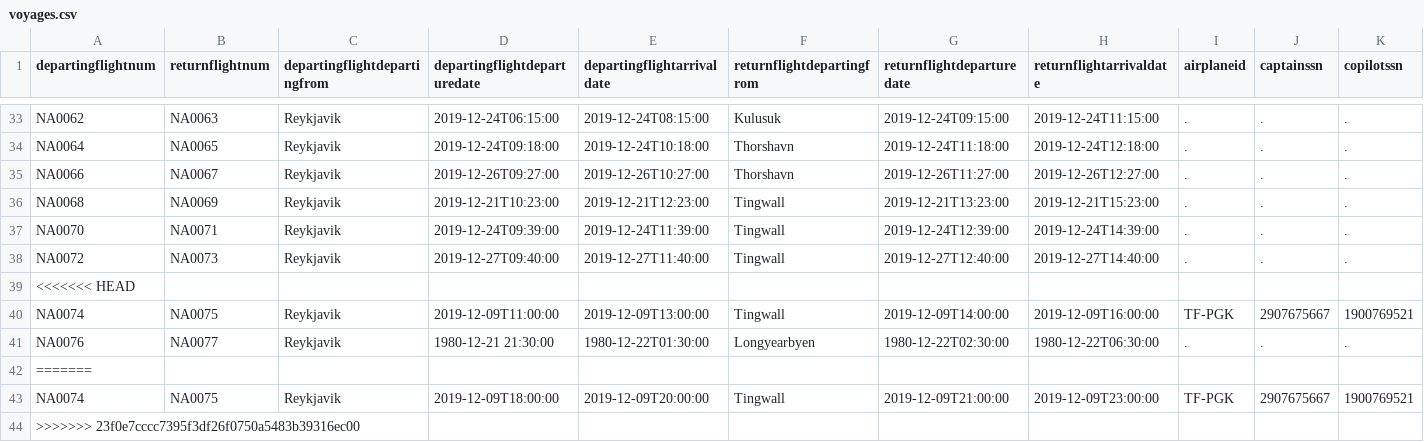
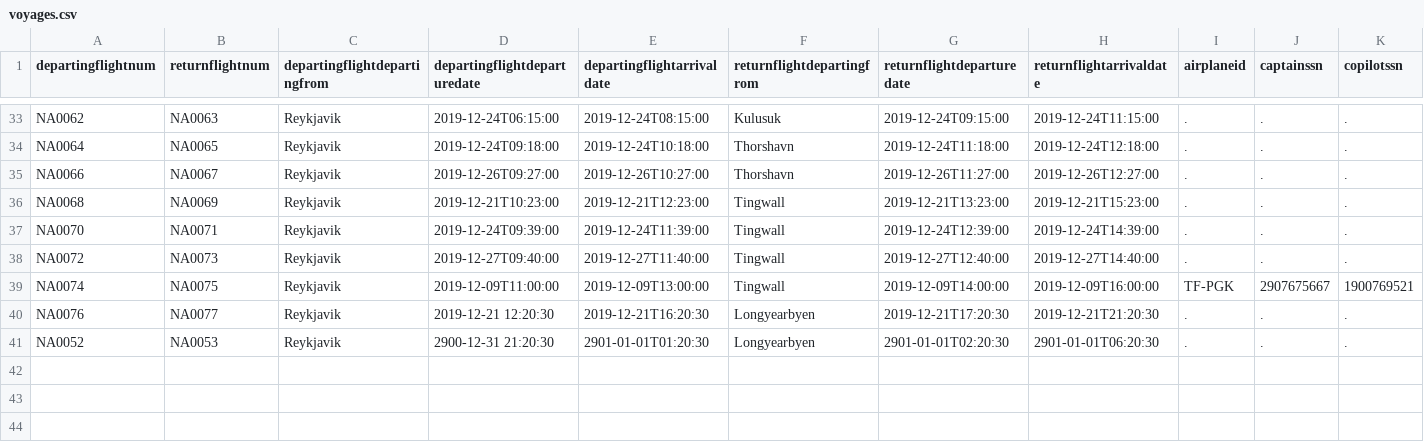
Before and after one commit to irmalexandra/vln1_chuck_nan, a CSV file: code/repo/voyages.csv, drawn as a sheet; only a part is shown, gaps mark what is left out; removed rows and columns are numbered as before the commit, all else as after; rows hold the shown columns only; the diff names each change by its address in the sheet, - before the commit and + after, or states it on an @@ line.

```diff
--- a/code/repo/voyages.csv
+++ b/code/repo/voyages.csv
-row 39: <<<<<<< HEAD
-D40 (departingflightdeparturedate): 1980-12-21 21:30:00
+D40 (departingflightdeparturedate): 2019-12-21 12:20:30
-E40 (departingflightarrivaldate): 1980-12-22T01:30:00
+E40 (departingflightarrivaldate): 2019-12-21T16:20:30
-G40 (returnflightdeparturedate): 1980-12-22T02:30:00
+G40 (returnflightdeparturedate): 2019-12-21T17:20:30
-H40 (returnflightarrivaldate): 1980-12-22T06:30:00
+H40 (returnflightarrivaldate): 2019-12-21T21:20:30
-row 42: =======
-row 43: NA0074 | NA0075 | Reykjavik | 2019-12-09T18:00:00 | 2019-12-09T20:00:00 | Tingwall | 2019-12-09T21:00:00 | 2019-12-09T23:00:00 | TF-PGK | 2907675667 | 1900769521
-row 44: >>>>>>> 23f0e7cccc7395f3df26f0750a5483b39316ec00
+row 41: NA0052 | NA0053 | Reykjavik | 2900-12-31 21:20:30 | 2901-01-01T01:20:30 | Longyearbyen | 2901-01-01T02:20:30 | 2901-01-01T06:20:30 | . | . | .
```
Also changed, not shown: 1 other file.
